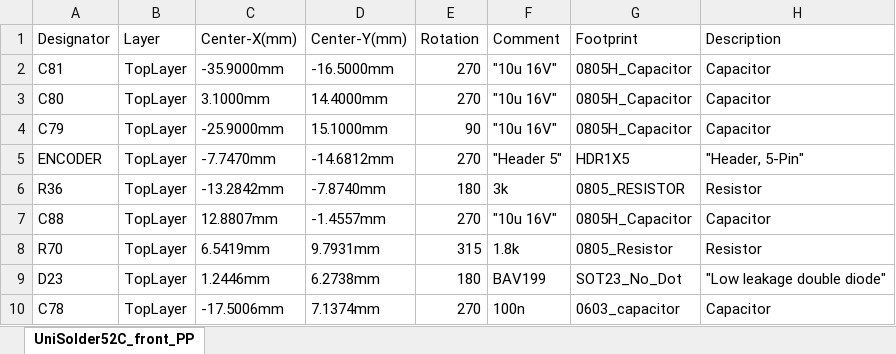
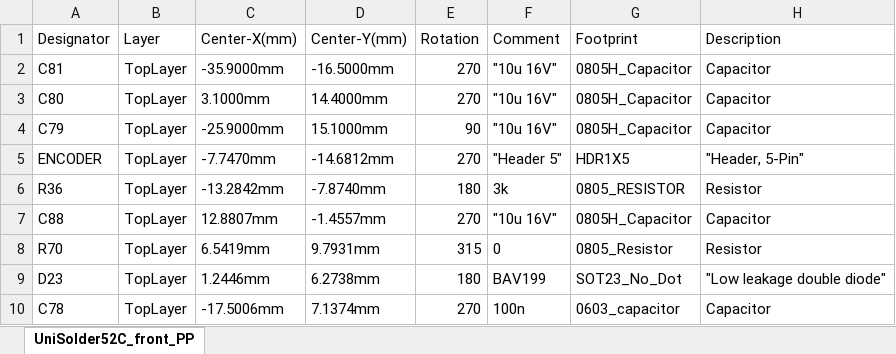
Before and after one commit to sparkybg/UniSolder-5.2, an Excel workbook: BOM/UniSolder52C_front_PP.xlsx, sheet UniSolder52C_front_PP, drawn as a sheet; only a part is shown; values as stored, in another font and other column widths than the file's, no borders; the diff names each change by its address in the sheet, - before the commit and + after, or states it on an @@ line.

```diff
--- a/BOM/UniSolder52C_front_PP.xlsx (sheet UniSolder52C_front_PP)
+++ b/BOM/UniSolder52C_front_PP.xlsx (sheet UniSolder52C_front_PP)
-F8 (Comment): 1.8k
+F8 (Comment): 0
```
Also changed, not shown: BOM/UniSolder52C_front_BOM.xlsx, BOM/UniSolder52C_full_BOM.xlsx, 23 other files.
